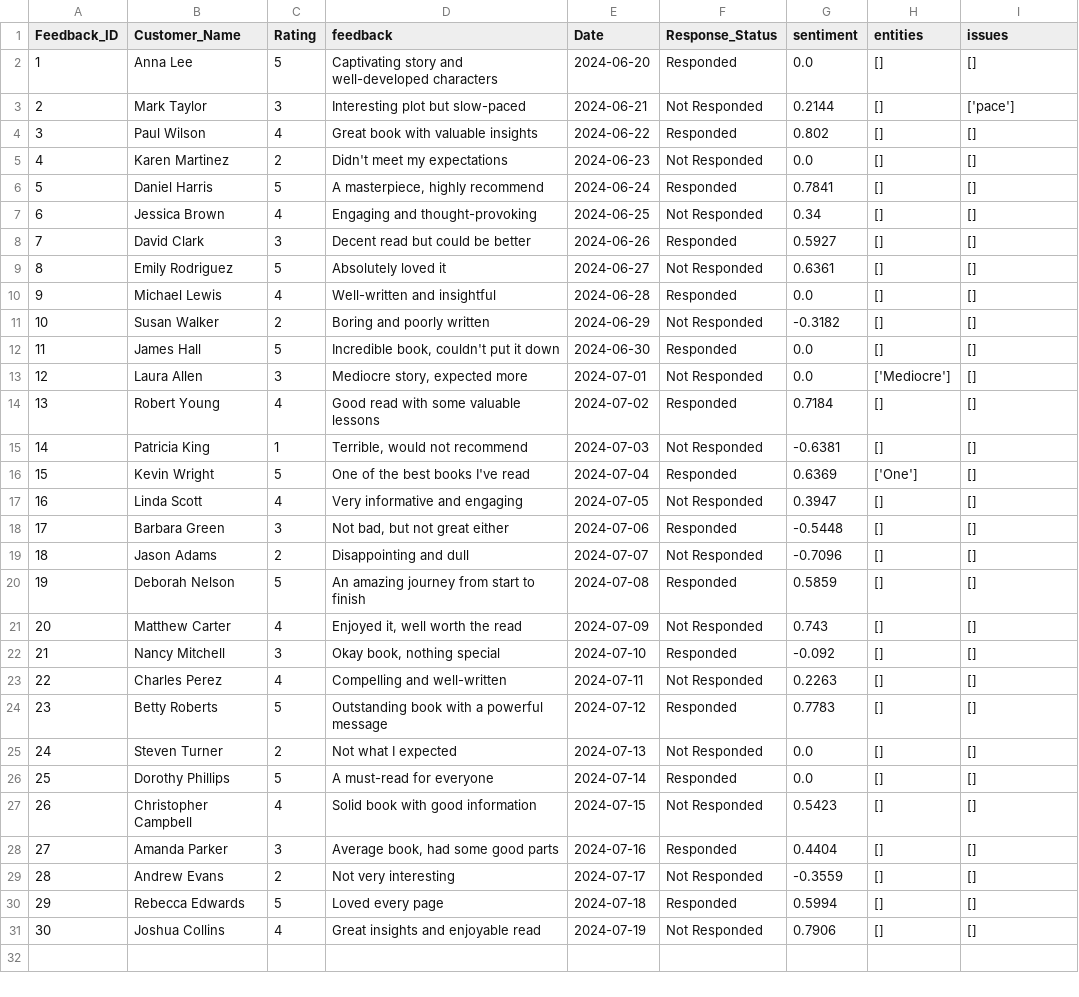
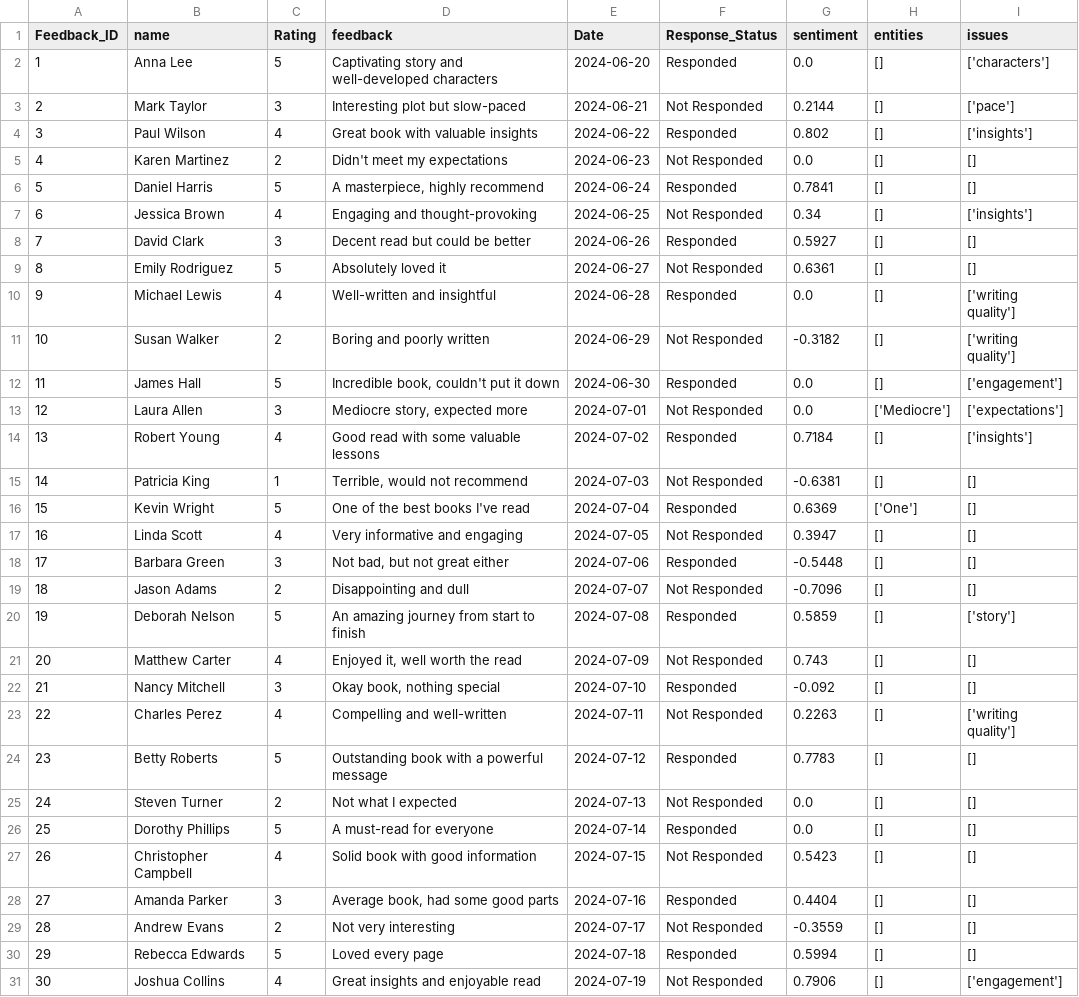
Before and after one commit to GitKaran4723/FinalProject, a CSV file: processed/processed_books_reviews.csv, drawn as a sheet.

```diff
--- a/processed/processed_books_reviews.csv
+++ b/processed/processed_books_reviews.csv
@@ -1,15 +1,15 @@
-Feedback_ID,Customer_Name,Rating,feedback,Date,Response_Status,sentiment,entities,issues
-1,Anna Lee,5,Captivating story and well-developed characters,2024-06-20,Responded,0.0,[],[]
+Feedback_ID,name,Rating,feedback,Date,Response_Status,sentiment,entities,issues
+1,Anna Lee,5,Captivating story and well-developed characters,2024-06-20,Responded,0.0,[],['characters']
 2,Mark Taylor,3,Interesting plot but slow-paced,2024-06-21,Not Responded,0.2144,[],['pace']
-3,Paul Wilson,4,Great book with valuable insights,2024-06-22,Responded,0.802,[],[]
+3,Paul Wilson,4,Great book with valuable insights,2024-06-22,Responded,0.802,[],['insights']
 4,Karen Martinez,2,Didn't meet my expectations,2024-06-23,Not Responded,0.0,[],[]
 5,Daniel Harris,5,"A masterpiece, highly recommend",2024-06-24,Responded,0.7841,[],[]
-6,Jessica Brown,4,Engaging and thought-provoking,2024-06-25,Not Responded,0.34,[],[]
+6,Jessica Brown,4,Engaging and thought-provoking,2024-06-25,Not Responded,0.34,[],['insights']
 7,David Clark,3,Decent read but could be better,2024-06-26,Responded,0.5927,[],[]
 8,Emily Rodriguez,5,Absolutely loved it,2024-06-27,Not Responded,0.6361,[],[]
-9,Michael Lewis,4,Well-written and insightful,2024-06-28,Responded,0.0,[],[]
-10,Susan Walker,2,Boring and poorly written,2024-06-29,Not Responded,-0.3182,[],[]
-11,James Hall,5,"Incredible book, couldn't put it down",2024-06-30,Responded,0.0,[],[]
-12,Laura Allen,3,"Mediocre story, expected more",2024-07-01,Not Responded,0.0,['Mediocre'],[]
-13,Robert Young,4,Good read with some valuable lessons,2024-07-02,Responded,0.7184,[],[]
+9,Michael Lewis,4,Well-written and insightful,2024-06-28,Responded,0.0,[],['writing quality']
+10,Susan Walker,2,Boring and poorly written,2024-06-29,Not Responded,-0.3182,[],['writing quality']
+11,James Hall,5,"Incredible book, couldn't put it down",2024-06-30,Responded,0.0,[],['engagement']
+12,Laura Allen,3,"Mediocre story, expected more",2024-07-01,Not Responded,0.0,['Mediocre'],['expectations']
+13,Robert Young,4,Good read with some valuable lessons,2024-07-02,Responded,0.7184,[],['insights']
 14,Patricia King,1,"Terrible, would not recommend",2024-07-03,Not Responded,-0.6381,[],[]
@@ -19,6 +19,6 @@ Feedback_ID,Customer_Name,Rating,feedback,Date,Response_Status,sentiment,entitie
 18,Jason Adams,2,Disappointing and dull,2024-07-07,Not Responded,-0.7096,[],[]
-19,Deborah Nelson,5,An amazing journey from start to finish,2024-07-08,Responded,0.5859,[],[]
+19,Deborah Nelson,5,An amazing journey from start to finish,2024-07-08,Responded,0.5859,[],['story']
 20,Matthew Carter,4,"Enjoyed it, well worth the read",2024-07-09,Not Responded,0.743,[],[]
 21,Nancy Mitchell,3,"Okay book, nothing special",2024-07-10,Responded,-0.092,[],[]
-22,Charles Perez,4,Compelling and well-written,2024-07-11,Not Responded,0.2263,[],[]
+22,Charles Perez,4,Compelling and well-written,2024-07-11,Not Responded,0.2263,[],['writing quality']
 23,Betty Roberts,5,Outstanding book with a powerful message,2024-07-12,Responded,0.7783,[],[]
@@ -30,2 +30,2 @@ Feedback_ID,Customer_Name,Rating,feedback,Date,Response_Status,sentiment,entitie
 29,Rebecca Edwards,5,Loved every page,2024-07-18,Responded,0.5994,[],[]
-30,Joshua Collins,4,Great insights and enjoyable read,2024-07-19,Not Responded,0.7906,[],[]
+30,Joshua Collins,4,Great insights and enjoyable read,2024-07-19,Not Responded,0.7906,[],['engagement']
```
Also changed, not shown: uploads/books_reviews.csv, uploads/processed_books_reviews (1).csv, 15 other files.
